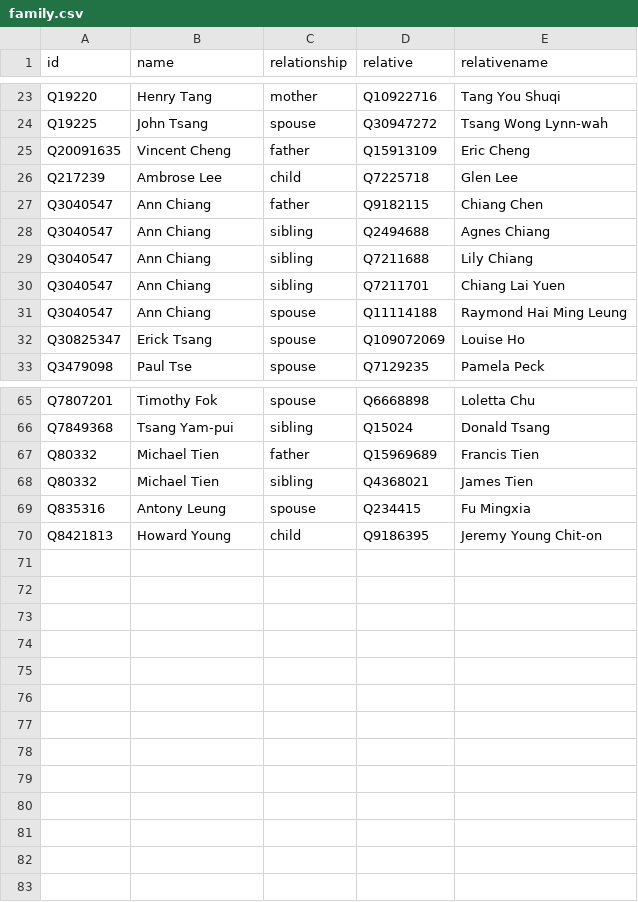
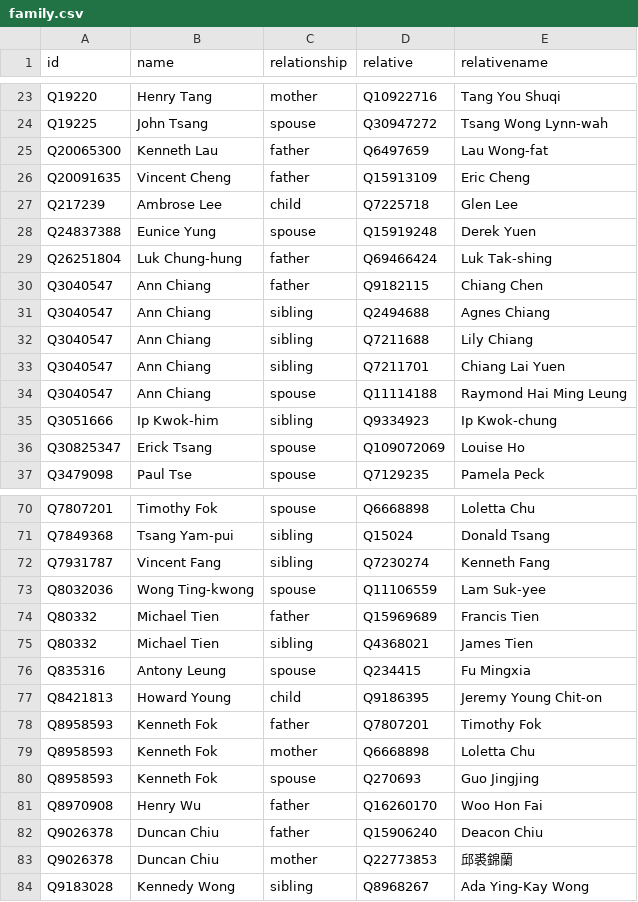
Before and after one commit to every-politician-scrapers/hong-kong, a CSV file: html/family.csv, drawn as a sheet; only a part is shown, gaps mark what is left out; the diff covers the shown part only.

```diff
--- a/html/family.csv
+++ b/html/family.csv
@@ -24,4 +24,7 @@ Q19220,Henry Tang,mother,Q10922716,Tang You Shuqi
 Q19225,John Tsang,spouse,Q30947272,Tsang Wong Lynn-wah
+Q20065300,Kenneth Lau,father,Q6497659,Lau Wong-fat
 Q20091635,Vincent Cheng,father,Q15913109,Eric Cheng
 Q217239,Ambrose Lee,child,Q7225718,Glen Lee
+Q24837388,Eunice Yung,spouse,Q15919248,Derek Yuen
+Q26251804,Luk Chung-hung,father,Q69466424,Luk Tak-shing
 Q3040547,Ann Chiang,father,Q9182115,Chiang Chen
@@ -31,2 +34,3 @@ Q3040547,Ann Chiang,sibling,Q7211701,Chiang Lai Yuen
 Q3040547,Ann Chiang,spouse,Q11114188,Raymond Hai Ming Leung
+Q3051666,Ip Kwok-him,sibling,Q9334923,Ip Kwok-chung
 Q30825347,Erick Tsang,spouse,Q109072069,Louise Ho
@@ -66,2 +71,4 @@ Q7807201,Timothy Fok,spouse,Q6668898,Loletta Chu
 Q7849368,Tsang Yam-pui,sibling,Q15024,Donald Tsang
+Q7931787,Vincent Fang,sibling,Q7230274,Kenneth Fang
+Q8032036,Wong Ting-kwong,spouse,Q11106559,Lam Suk-yee
 Q80332,Michael Tien,father,Q15969689,Francis Tien
@@ -70 +77,8 @@ Q835316,Antony Leung,spouse,Q234415,Fu Mingxia
 Q8421813,Howard Young,child,Q9186395,Jeremy Young Chit-on
+Q8958593,Kenneth Fok,father,Q7807201,Timothy Fok
+Q8958593,Kenneth Fok,mother,Q6668898,Loletta Chu
+Q8958593,Kenneth Fok,spouse,Q270693,Guo Jingjing
+Q8970908,Henry Wu,father,Q16260170,Woo Hon Fai
+Q9026378,Duncan Chiu,father,Q15906240,Deacon Chiu
+Q9026378,Duncan Chiu,mother,Q22773853,邱裘錦蘭
+Q9183028,Kennedy Wong,sibling,Q8968267,Ada Ying-Kay Wong
```
Also changed, not shown: 1 added row elsewhere in this file, 1 other file.
